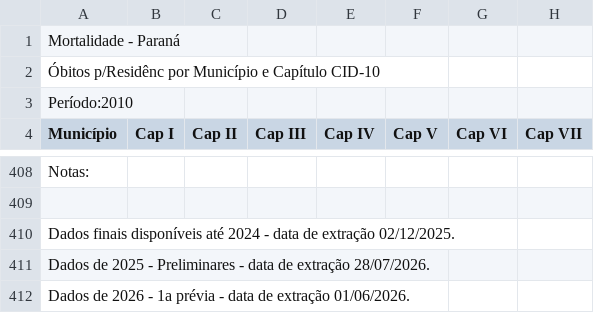
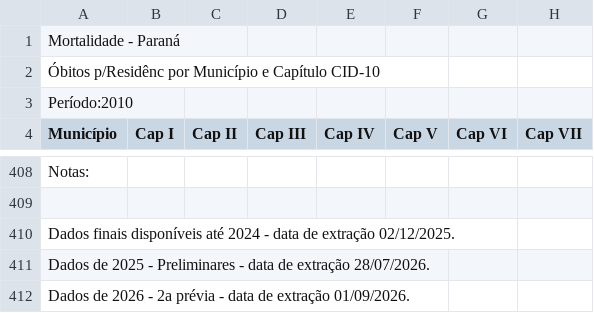
Before and after one commit to avnergomes/saude-parana, a CSV file: data/raw/tabnet/sim_2010.csv, drawn as a sheet; only a part is shown, gaps mark what is left out; the diff names each change by its address in the sheet, - before the commit and + after, or states it on an @@ line.

```diff
--- a/data/raw/tabnet/sim_2010.csv
+++ b/data/raw/tabnet/sim_2010.csv
-A412 (Município): …2026 - 1a prévia - data de extração 01/06/2026.
+A412 (Município): …2026 - 2a prévia - data de extração 01/09/2026.
```
Also changed, not shown: data/raw/tabnet/sim_2011.csv, data/raw/tabnet/sim_2012.csv, 21 other files.
